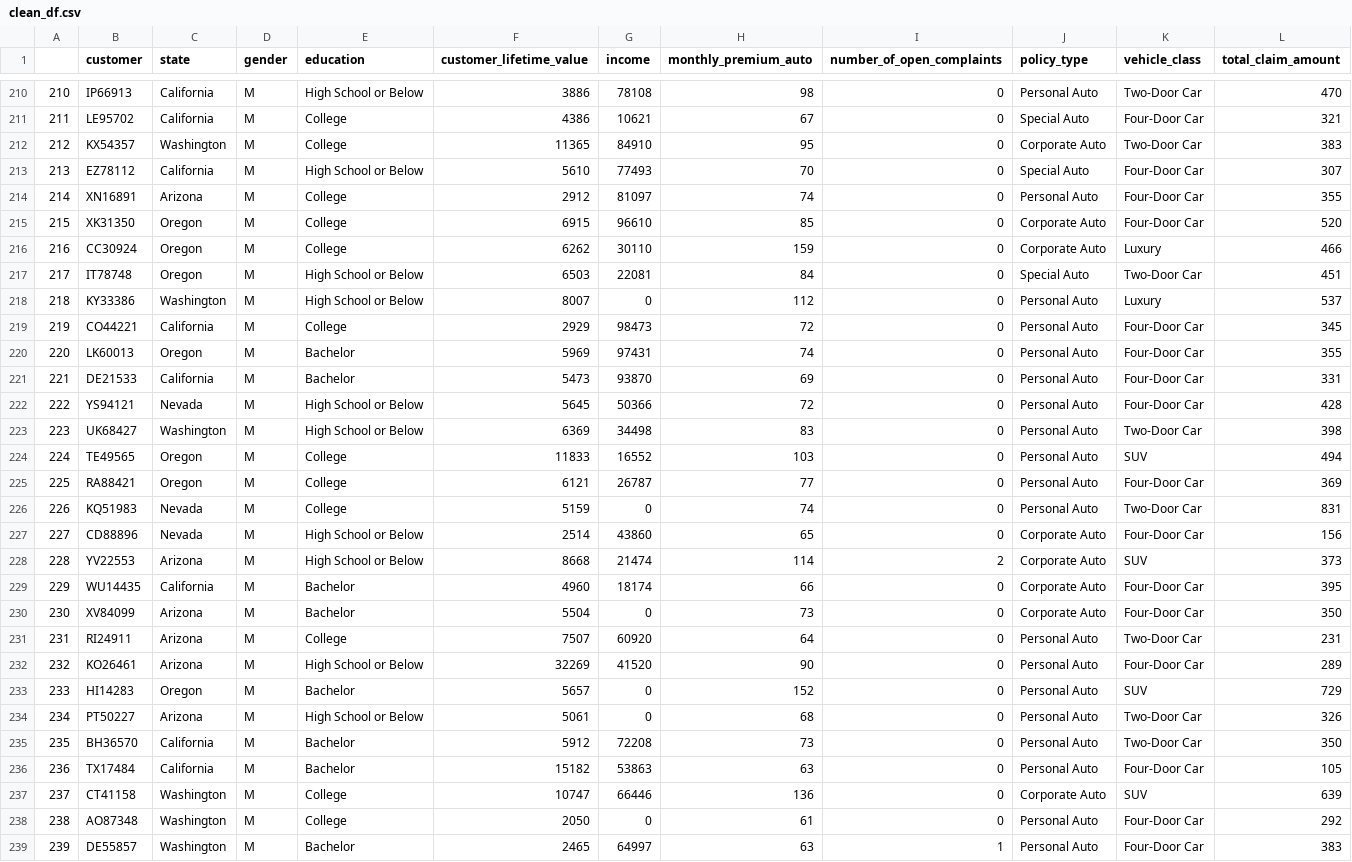
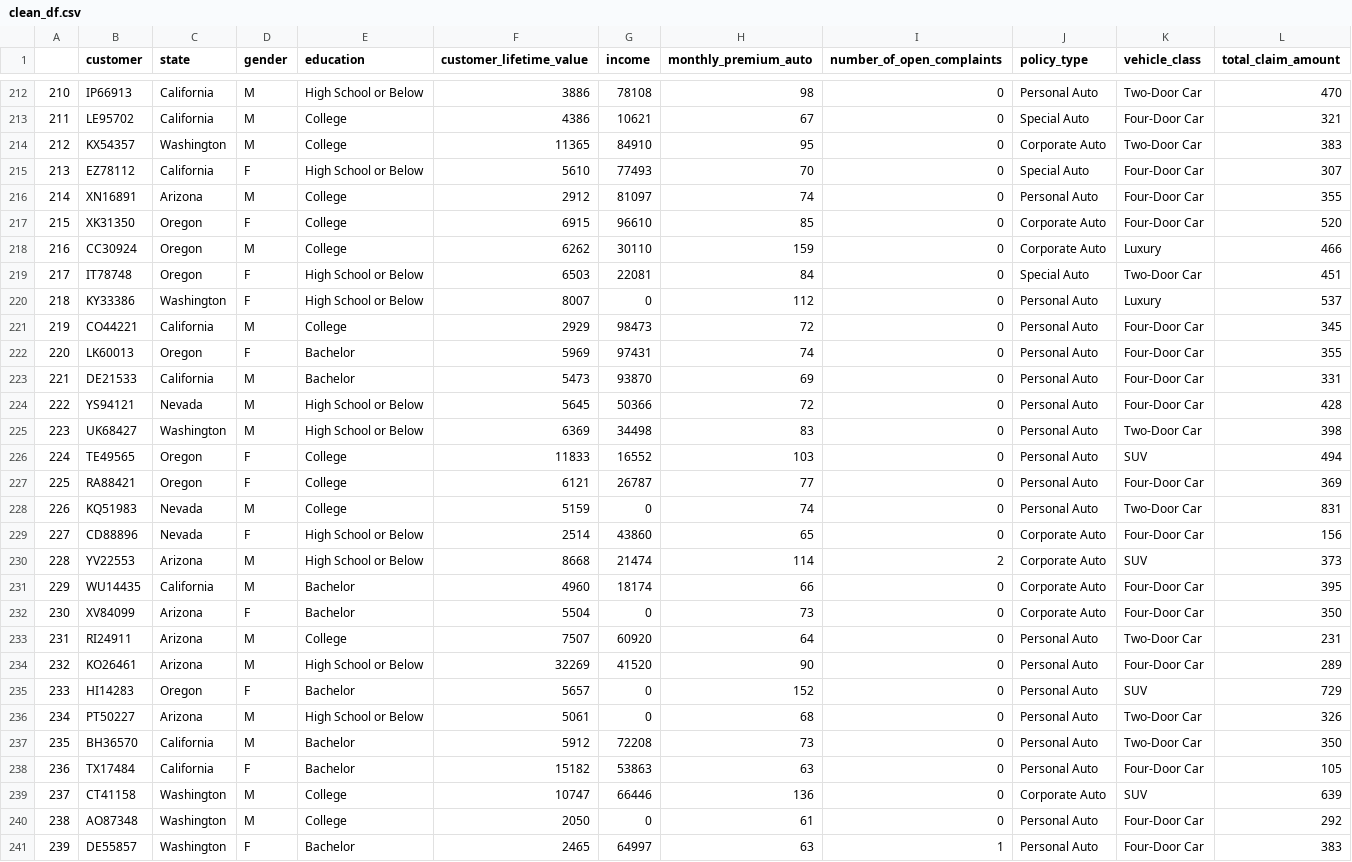
Before and after one commit to laiagomezmessia/lab-dw-data-cleaning-and-formatting, a CSV file: clean_df.csv, drawn as a sheet; only a part is shown, gaps mark what is left out; the diff covers the shown part only.

```diff
--- a/clean_df.csv
+++ b/clean_df.csv
@@ -212,10 +214,10 @@
 212,KX54357,Washington,M,College,11365,84910,95,0,Corporate Auto,Two-Door Car,383
-213,EZ78112,California,M,High School or Below,5610,77493,70,0,Special Auto,Four-Door Car,307
+213,EZ78112,California,F,High School or Below,5610,77493,70,0,Special Auto,Four-Door Car,307
 214,XN16891,Arizona,M,College,2912,81097,74,0,Personal Auto,Four-Door Car,355
-215,XK31350,Oregon,M,College,6915,96610,85,0,Corporate Auto,Four-Door Car,520
+215,XK31350,Oregon,F,College,6915,96610,85,0,Corporate Auto,Four-Door Car,520
 216,CC30924,Oregon,M,College,6262,30110,159,0,Corporate Auto,Luxury,466
-217,IT78748,Oregon,M,High School or Below,6503,22081,84,0,Special Auto,Two-Door Car,451
-218,KY33386,Washington,M,High School or Below,8007,0,112,0,Personal Auto,Luxury,537
+217,IT78748,Oregon,F,High School or Below,6503,22081,84,0,Special Auto,Two-Door Car,451
+218,KY33386,Washington,F,High School or Below,8007,0,112,0,Personal Auto,Luxury,537
 219,CO44221,California,M,College,2929,98473,72,0,Personal Auto,Four-Door Car,345
-220,LK60013,Oregon,M,Bachelor,5969,97431,74,0,Personal Auto,Four-Door Car,355
+220,LK60013,Oregon,F,Bachelor,5969,97431,74,0,Personal Auto,Four-Door Car,355
 221,DE21533,California,M,Bachelor,5473,93870,69,0,Personal Auto,Four-Door Car,331
@@ -223,17 +225,17 @@
 223,UK68427,Washington,M,High School or Below,6369,34498,83,0,Personal Auto,Two-Door Car,398
-224,TE49565,Oregon,M,College,11833,16552,103,0,Personal Auto,SUV,494
-225,RA88421,Oregon,M,College,6121,26787,77,0,Personal Auto,Four-Door Car,369
+224,TE49565,Oregon,F,College,11833,16552,103,0,Personal Auto,SUV,494
+225,RA88421,Oregon,F,College,6121,26787,77,0,Personal Auto,Four-Door Car,369
 226,KQ51983,Nevada,M,College,5159,0,74,0,Personal Auto,Two-Door Car,831
-227,CD88896,Nevada,M,High School or Below,2514,43860,65,0,Corporate Auto,Four-Door Car,156
+227,CD88896,Nevada,F,High School or Below,2514,43860,65,0,Corporate Auto,Four-Door Car,156
 228,YV22553,Arizona,M,High School or Below,8668,21474,114,2,Corporate Auto,SUV,373
 229,WU14435,California,M,Bachelor,4960,18174,66,0,Corporate Auto,Four-Door Car,395
-230,XV84099,Arizona,M,Bachelor,5504,0,73,0,Corporate Auto,Four-Door Car,350
+230,XV84099,Arizona,F,Bachelor,5504,0,73,0,Corporate Auto,Four-Door Car,350
 231,RI24911,Arizona,M,College,7507,60920,64,0,Personal Auto,Two-Door Car,231
 232,KO26461,Arizona,M,High School or Below,32269,41520,90,0,Personal Auto,Four-Door Car,289
-233,HI14283,Oregon,M,Bachelor,5657,0,152,0,Personal Auto,SUV,729
+233,HI14283,Oregon,F,Bachelor,5657,0,152,0,Personal Auto,SUV,729
 234,PT50227,Arizona,M,High School or Below,5061,0,68,0,Personal Auto,Two-Door Car,326
 235,BH36570,California,M,Bachelor,5912,72208,73,0,Personal Auto,Two-Door Car,350
-236,TX17484,California,M,Bachelor,15182,53863,63,0,Personal Auto,Four-Door Car,105
+236,TX17484,California,F,Bachelor,15182,53863,63,0,Personal Auto,Four-Door Car,105
 237,CT41158,Washington,M,College,10747,66446,136,0,Corporate Auto,SUV,639
 238,AO87348,Washington,M,College,2050,0,61,0,Personal Auto,Four-Door Car,292
-239,DE55857,Washington,M,Bachelor,2465,64997,63,1,Personal Auto,Four-Door Car,383
+239,DE55857,Washington,F,Bachelor,2465,64997,63,1,Personal Auto,Four-Door Car,383
```
Also changed, not shown: 3 added rows and 33 edited cells elsewhere in this file, 1 other file.
